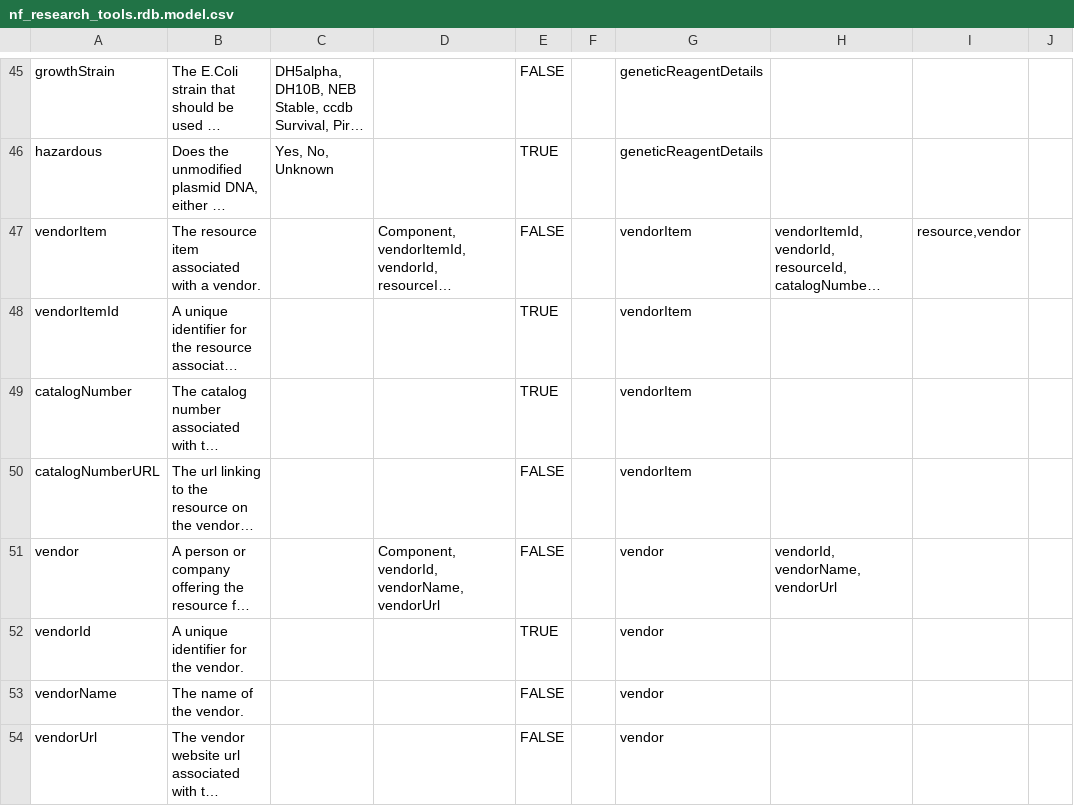
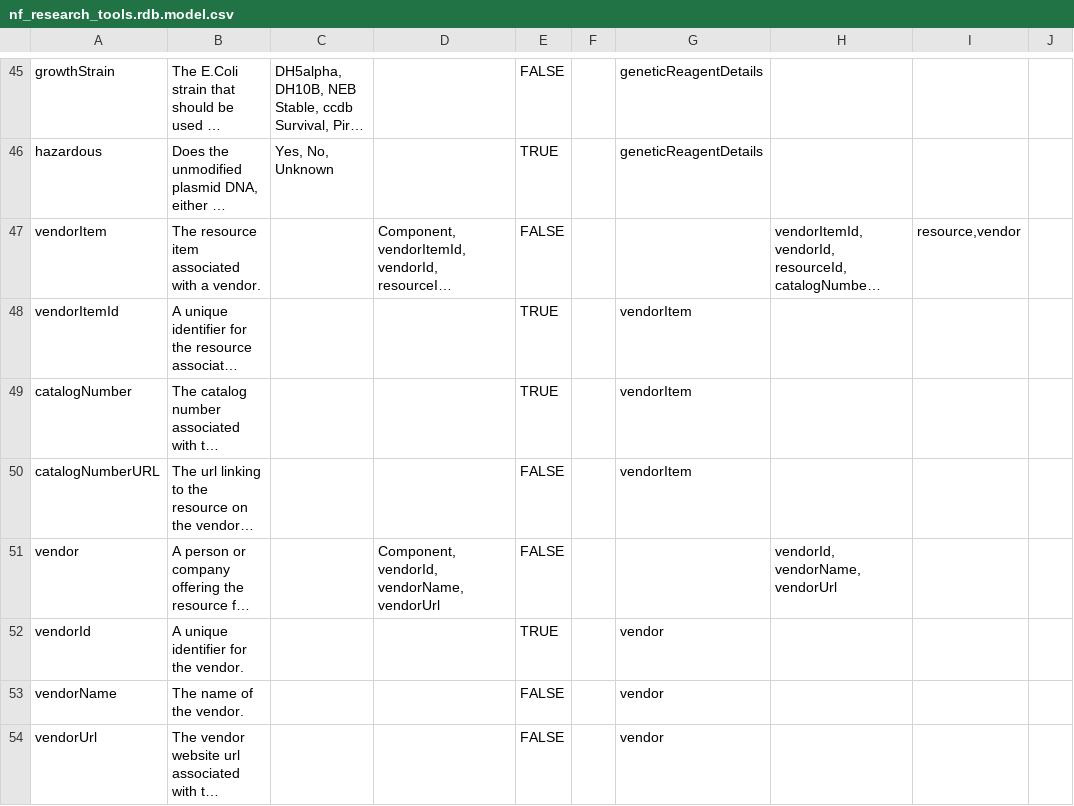
Before and after one commit to nf-osi/nf-research-tools-schema, a CSV file: nf_research_tools.rdb.model.csv, drawn as a sheet; only a part is shown, gaps mark what is left out; long unchanged cells end in …; the diff covers the shown part only; the diff names each change by its address in the sheet, - before the commit and + after, or states it on an @@ line.

```diff
--- a/nf_research_tools.rdb.model.csv
+++ b/nf_research_tools.rdb.model.csv
-G47: vendorItem
+G47: (empty)
-G51: vendor
+G51: (empty)
```
Also changed, not shown: 16 edited cells elsewhere in this file, 1 other file.
